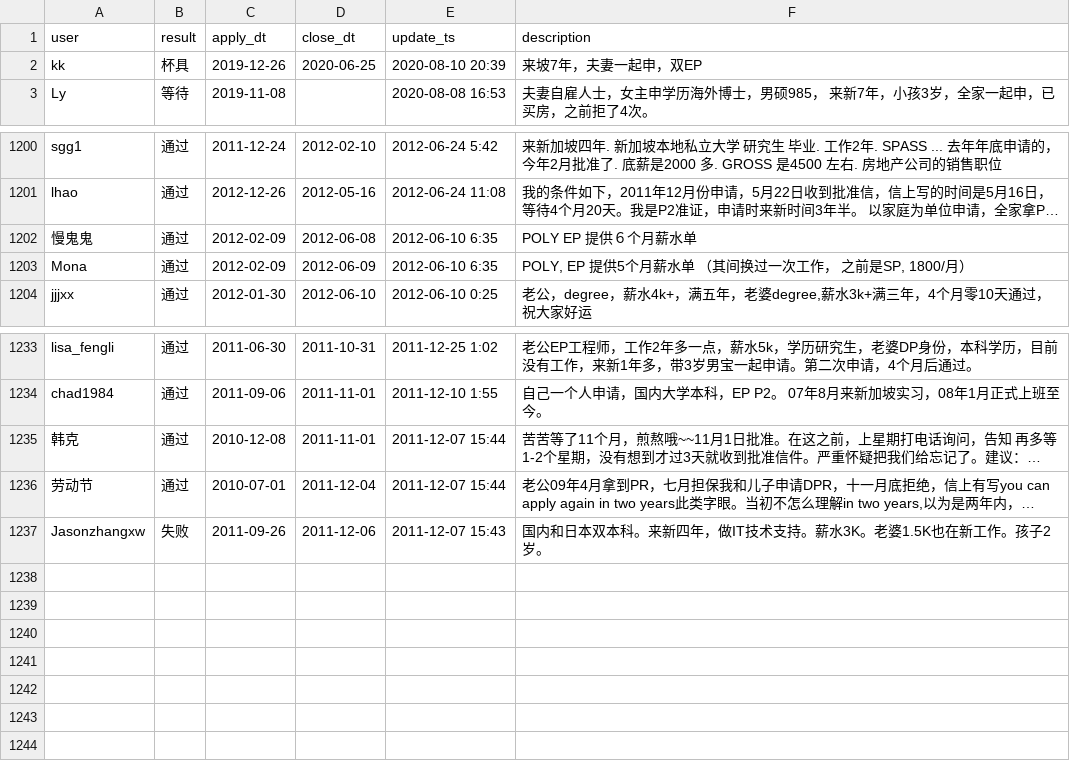
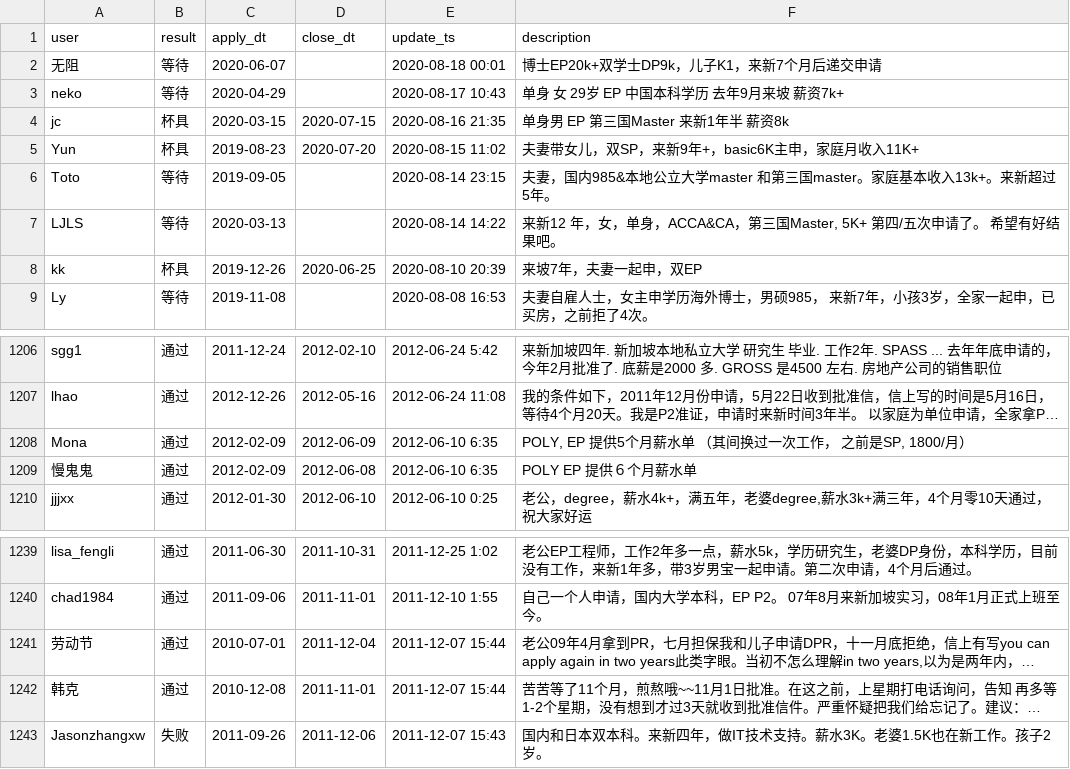
Before and after one commit to 6chaoran/singapore-pr-sc, a CSV file: data/pr_status.csv, drawn as a sheet; only a part is shown, gaps mark what is left out; long unchanged cells end in …; the diff names each change by its address in the sheet, - before the commit and + after, or states it on an @@ line.

```diff
--- a/data/pr_status.csv
+++ b/data/pr_status.csv
+row 2: 无阻 | 等待 | 2020-06-07 |  | 2020-08-18 00:01 | 博士EP20k+双学士DP9k，儿子K1，来新7个月后递交申请
+row 3: neko | 等待 | 2020-04-29 |  | 2020-08-17 10:43 | 单身 女 29岁 EP 中国本科学历 去年9月来坡 薪资7k+
+row 4: jc | 杯具 | 2020-03-15 | 2020-07-15 | 2020-08-16 21:35 | 单身男 EP 第三国Master 来新1年半 薪资8k
+row 5: Yun | 杯具 | 2019-08-23 | 2020-07-20 | 2020-08-15 11:02 | 夫妻带女儿，双SP，来新9年+，basic6K主申，家庭月收入11K+
+row 6: Toto | 等待 | 2019-09-05 |  | 2020-08-14 23:15 | 夫妻，国内985&本地公立大学master 和第三国master。家庭基本收入13k+。来新超过5年。
+row 7: LJLS | 等待 | 2020-03-13 |  | 2020-08-14 14:22 | 来新12 年，女，单身，ACCA&CA，第三国Master, 5K+ 第四/五次申请了。 希望有好结果吧。
@@ row 1203 moved to row 1208: Mona @@
@@ row 1236 moved to row 1241: 劳动节 @@
```
Also changed, not shown: data/sc_status.csv.
